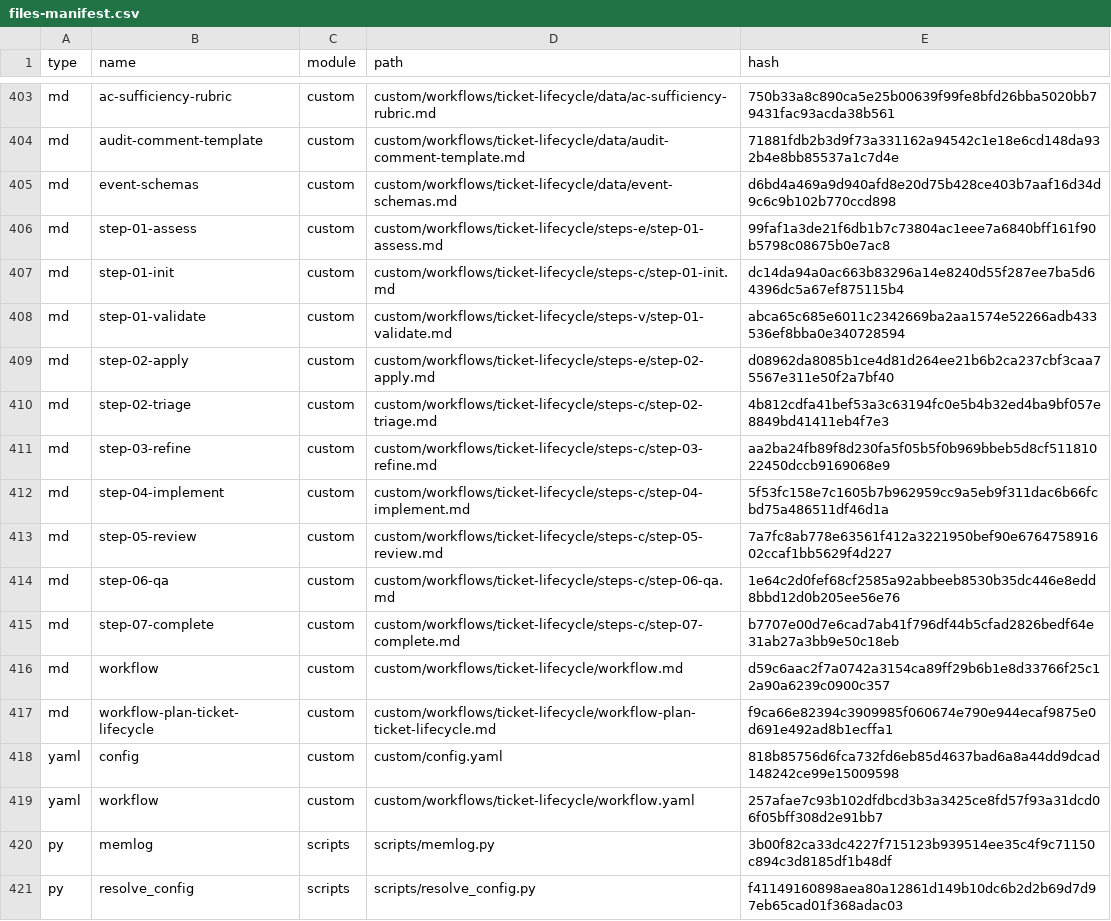
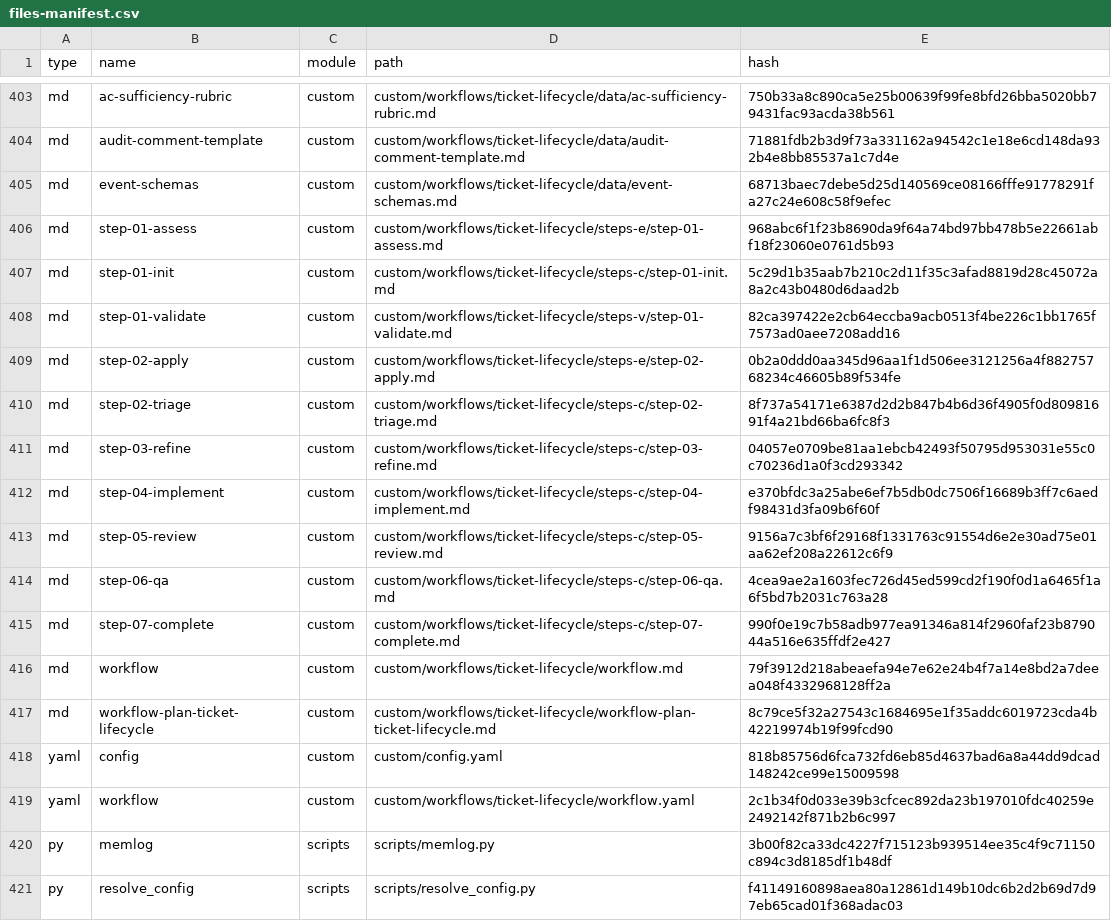
Before and after one commit to delorenj/candystore, a CSV file: _bmad/_config/files-manifest.csv, drawn as a sheet; only a part is shown, gaps mark what is left out.

```diff
--- a/_bmad/_config/files-manifest.csv
+++ b/_bmad/_config/files-manifest.csv
@@ -404,17 +404,17 @@ type,name,module,path,hash
 "md","audit-comment-template","custom","custom/workflows/ticket-lifecycle/data/audit-comment-template.md","71881fdb2b3d9f73a331162a94542c1e18e6cd148da932b4e8bb85537a1c7d4e"
-"md","event-schemas","custom","custom/workflows/ticket-lifecycle/data/event-schemas.md","d6bd4a469a9d940afd8e20d75b428ce403b7aaf16d34d9c6c9b102b770ccd898"
-"md","step-01-assess","custom","custom/workflows/ticket-lifecycle/steps-e/step-01-assess.md","99faf1a3de21f6db1b7c73804ac1eee7a6840bff161f90b5798c08675b0e7ac8"
-"md","step-01-init","custom","custom/workflows/ticket-lifecycle/steps-c/step-01-init.md","dc14da94a0ac663b83296a14e8240d55f287ee7ba5d64396dc5a67ef875115b4"
-"md","step-01-validate","custom","custom/workflows/ticket-lifecycle/steps-v/step-01-validate.md","abca65c685e6011c2342669ba2aa1574e52266adb433536ef8bba0e340728594"
-"md","step-02-apply","custom","custom/workflows/ticket-lifecycle/steps-e/step-02-apply.md","d08962da8085b1ce4d81d264ee21b6b2ca237cbf3caa75567e311e50f2a7bf40"
-"md","step-02-triage","custom","custom/workflows/ticket-lifecycle/steps-c/step-02-triage.md","4b812cdfa41bef53a3c63194fc0e5b4b32ed4ba9bf057e8849bd41411eb4f7e3"
-"md","step-03-refine","custom","custom/workflows/ticket-lifecycle/steps-c/step-03-refine.md","aa2ba24fb89f8d230fa5f05b5f0b969bbeb5d8cf51181022450dccb9169068e9"
-"md","step-04-implement","custom","custom/workflows/ticket-lifecycle/steps-c/step-04-implement.md","5f53fc158e7c1605b7b962959cc9a5eb9f311dac6b66fcbd75a486511df46d1a"
-"md","step-05-review","custom","custom/workflows/ticket-lifecycle/steps-c/step-05-review.md","7a7fc8ab778e63561f412a3221950bef90e676475891602ccaf1bb5629f4d227"
-"md","step-06-qa","custom","custom/workflows/ticket-lifecycle/steps-c/step-06-qa.md","1e64c2d0fef68cf2585a92abbeeb8530b35dc446e8edd8bbd12d0b205ee56e76"
-"md","step-07-complete","custom","custom/workflows/ticket-lifecycle/steps-c/step-07-complete.md","b7707e00d7e6cad7ab41f796df44b5cfad2826bedf64e31ab27a3bb9e50c18eb"
-"md","workflow","custom","custom/workflows/ticket-lifecycle/workflow.md","d59c6aac2f7a0742a3154ca89ff29b6b1e8d33766f25c12a90a6239c0900c357"
-"md","workflow-plan-ticket-lifecycle","custom","custom/workflows/ticket-lifecycle/workflow-plan-ticket-lifecycle.md","f9ca66e82394c3909985f060674e790e944ecaf9875e0d691e492ad8b1ecffa1"
+"md","event-schemas","custom","custom/workflows/ticket-lifecycle/data/event-schemas.md","68713baec7debe5d25d140569ce08166fffe91778291fa27c24e608c58f9efec"
+"md","step-01-assess","custom","custom/workflows/ticket-lifecycle/steps-e/step-01-assess.md","968abc6f1f23b8690da9f64a74bd97bb478b5e22661abf18f23060e0761d5b93"
+"md","step-01-init","custom","custom/workflows/ticket-lifecycle/steps-c/step-01-init.md","5c29d1b35aab7b210c2d11f35c3afad8819d28c45072a8a2c43b0480d6daad2b"
+"md","step-01-validate","custom","custom/workflows/ticket-lifecycle/steps-v/step-01-validate.md","82ca397422e2cb64eccba9acb0513f4be226c1bb1765f7573ad0aee7208add16"
+"md","step-02-apply","custom","custom/workflows/ticket-lifecycle/steps-e/step-02-apply.md","0b2a0ddd0aa345d96aa1f1d506ee3121256a4f88275768234c46605b89f534fe"
+"md","step-02-triage","custom","custom/workflows/ticket-lifecycle/steps-c/step-02-triage.md","8f737a54171e6387d2d2b847b4b6d36f4905f0d80981691f4a21bd66ba6fc8f3"
+"md","step-03-refine","custom","custom/workflows/ticket-lifecycle/steps-c/step-03-refine.md","04057e0709be81aa1ebcb42493f50795d953031e55c0c70236d1a0f3cd293342"
+"md","step-04-implement","custom","custom/workflows/ticket-lifecycle/steps-c/step-04-implement.md","e370bfdc3a25abe6ef7b5db0dc7506f16689b3ff7c6aedf98431d3fa09b6f60f"
+"md","step-05-review","custom","custom/workflows/ticket-lifecycle/steps-c/step-05-review.md","9156a7c3bf6f29168f1331763c91554d6e2e30ad75e01aa62ef208a22612c6f9"
+"md","step-06-qa","custom","custom/workflows/ticket-lifecycle/steps-c/step-06-qa.md","4cea9ae2a1603fec726d45ed599cd2f190f0d1a6465f1a6f5bd7b2031c763a28"
+"md","step-07-complete","custom","custom/workflows/ticket-lifecycle/steps-c/step-07-complete.md","990f0e19c7b58adb977ea91346a814f2960faf23b879044a516e635ffdf2e427"
+"md","workflow","custom","custom/workflows/ticket-lifecycle/workflow.md","79f3912d218abeaefa94e7e62e24b4f7a14e8bd2a7deea048f4332968128ff2a"
+"md","workflow-plan-ticket-lifecycle","custom","custom/workflows/ticket-lifecycle/workflow-plan-ticket-lifecycle.md","8c79ce5f32a27543c1684695e1f35addc6019723cda4b42219974b19f99fcd90"
 "yaml","config","custom","custom/config.yaml","818b85756d6fca732fd6eb85d4637bad6a8a44dd9dcad148242ce99e15009598"
-"yaml","workflow","custom","custom/workflows/ticket-lifecycle/workflow.yaml","257afae7c93b102dfdbcd3b3a3425ce8fd57f93a31dcd06f05bff308d2e91bb7"
+"yaml","workflow","custom","custom/workflows/ticket-lifecycle/workflow.yaml","2c1b34f0d033e39b3cfcec892da23b197010fdc40259e2492142f871b2b6c997"
 "py","memlog","scripts","scripts/memlog.py","3b00f82ca33dc4227f715123b939514ee35c4f9c71150c894c3d8185df1b48df"
```
Also changed, not shown: 33 other files.
